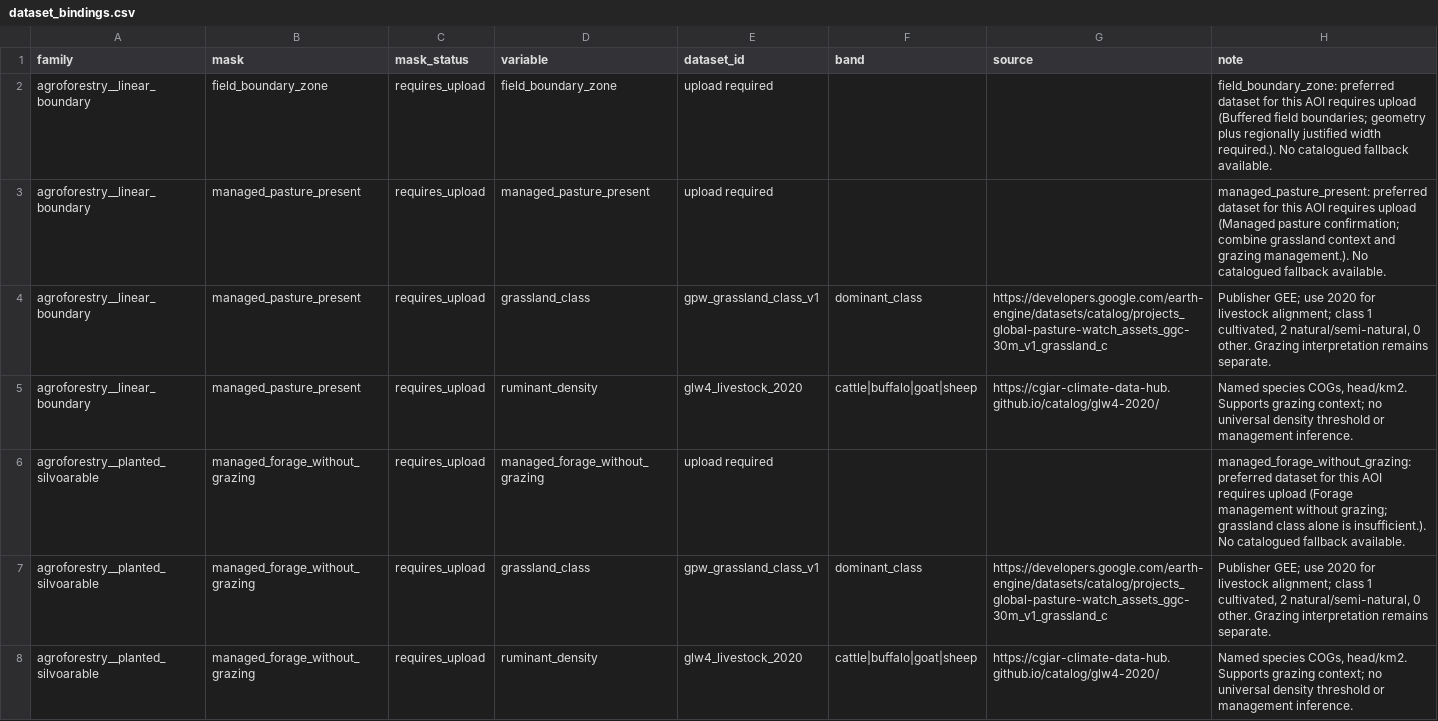
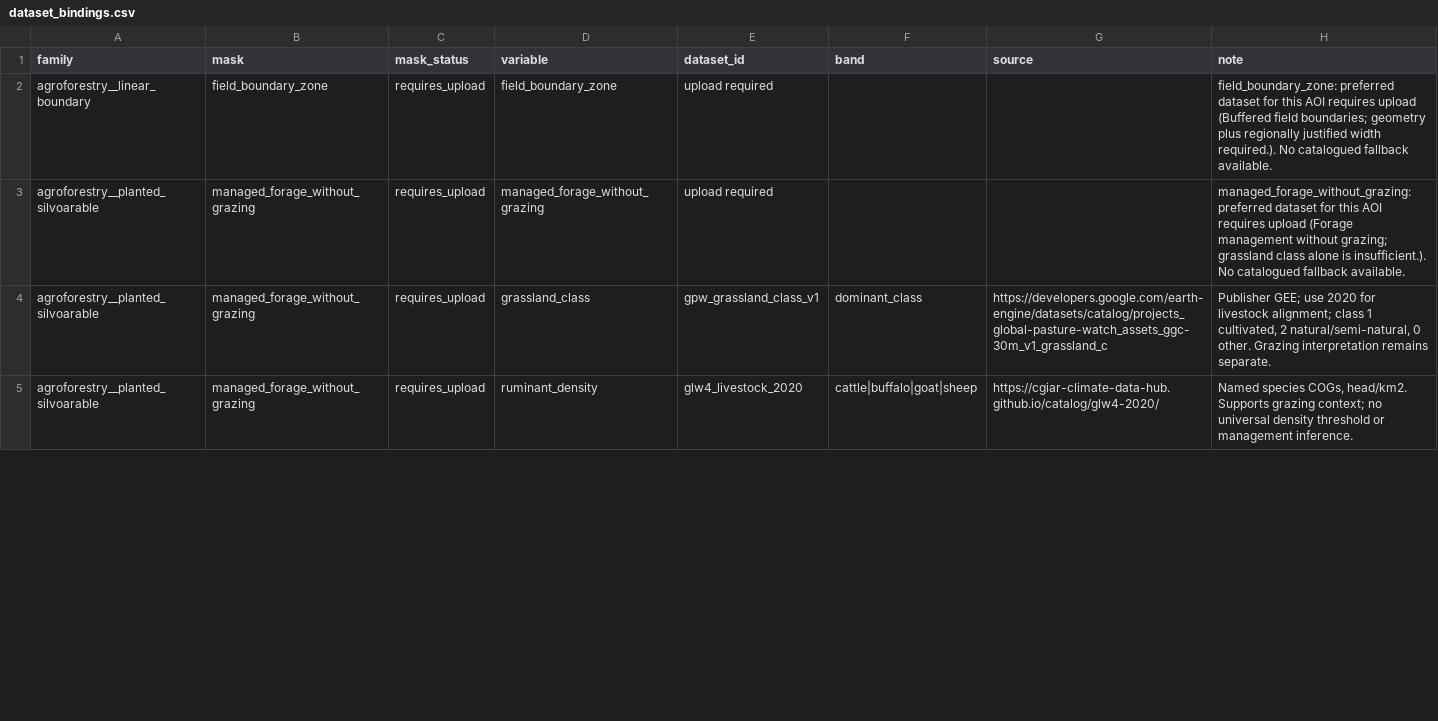
Before and after one commit to CIAT/nbs_ruralscan, a CSV file: pipeline/t4_audit/agroforestry/final_audit/executable_categories/dataset_bindings.csv, drawn as a sheet; only a part is shown; the diff covers the shown part only.

```diff
--- a/pipeline/t4_audit/agroforestry/final_audit/executable_categories/dataset_bindings.csv
+++ b/pipeline/t4_audit/agroforestry/final_audit/executable_categories/dataset_bindings.csv
@@ -2,5 +2,2 @@ family,mask,mask_status,variable,dataset_id,band,source,note
 agroforestry__linear_boundary,field_boundary_zone,requires_upload,field_boundary_zone,upload required,,,field_boundary_zone: preferred dataset for this AOI requires upload (Buffered field boundaries; geometry plus regionally justified width required.). No catalogued fallback available.
-agroforestry__linear_boundary,managed_pasture_present,requires_upload,managed_pasture_present,upload required,,,managed_pasture_present: preferred dataset for this AOI requires upload (Managed pasture confirmation; combine grassland context and grazing management.). No catalogued fallback available.
-agroforestry__linear_boundary,managed_pasture_present,requires_upload,grassland_class,gpw_grassland_class_v1,dominant_class,https://developers.google.com/earth-engine/datasets/catalog/projects_global-pasture-watch_assets_ggc-30m_v1_grassland_c,"Publisher GEE; use 2020 for livestock alignment; class 1 cultivated, 2 natural/semi-natural, 0 other. Grazing interpretation remains separate."
-agroforestry__linear_boundary,managed_pasture_present,requires_upload,ruminant_density,glw4_livestock_2020,cattle|buffalo|goat|sheep,https://cgiar-climate-data-hub.github.io/catalog/glw4-2020/,"Named species COGs, head/km2. Supports grazing context; no universal density threshold or management inference."
 agroforestry__planted_silvoarable,managed_forage_without_grazing,requires_upload,managed_forage_without_grazing,upload required,,,managed_forage_without_grazing: preferred dataset for this AOI requires upload (Forage management without grazing; grassland class alone is insufficient.). No catalogued fallback available.
```
Also changed, not shown: 1 removed row and 3 edited cells elsewhere in this file, pipeline/t4_audit/agroforestry/final_audit/categorical_current_t4.csv, pipeline/t4_audit/agroforestry/final_audit/executable_categories/family_execution.csv, 14 other files.
